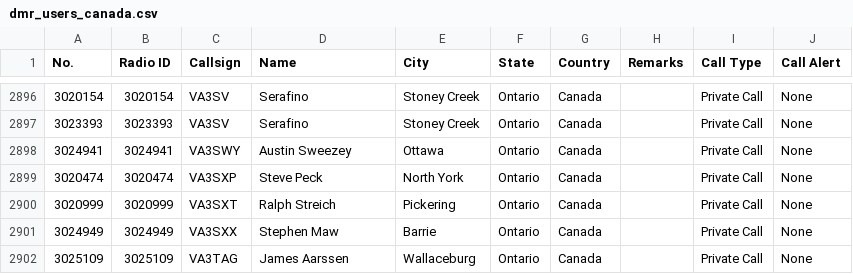
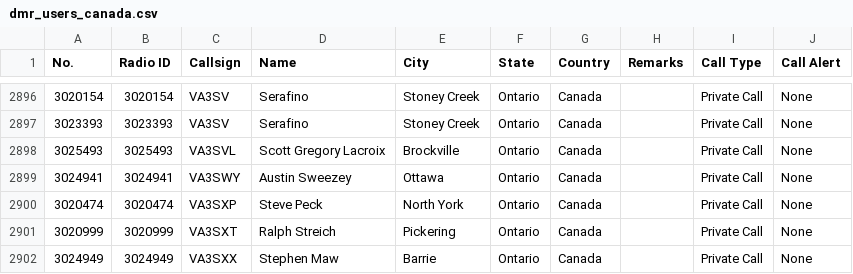
Before and after one commit to CraigHead/Anytone-DMR-Users, a CSV file: dmr_users_canada.csv, drawn as a sheet; only a part is shown, gaps mark what is left out; the shorter side is filled out with more unchanged rows.

Commit message:
Updated DMR User List 20231116.1

```diff
--- a/dmr_users_canada.csv
+++ b/dmr_users_canada.csv
@@ -2897,2 +2897,3 @@
 "3023393","3023393","VA3SV","Serafino ","Stoney Creek","Ontario","Canada","","Private Call","None"
+"3025493","3025493","VA3SVL","Scott Gregory Lacroix","Brockville","Ontario","Canada","","Private Call","None"
 "3024941","3024941","VA3SWY","Austin Sweezey","Ottawa","Ontario","Canada","","Private Call","None"
```
